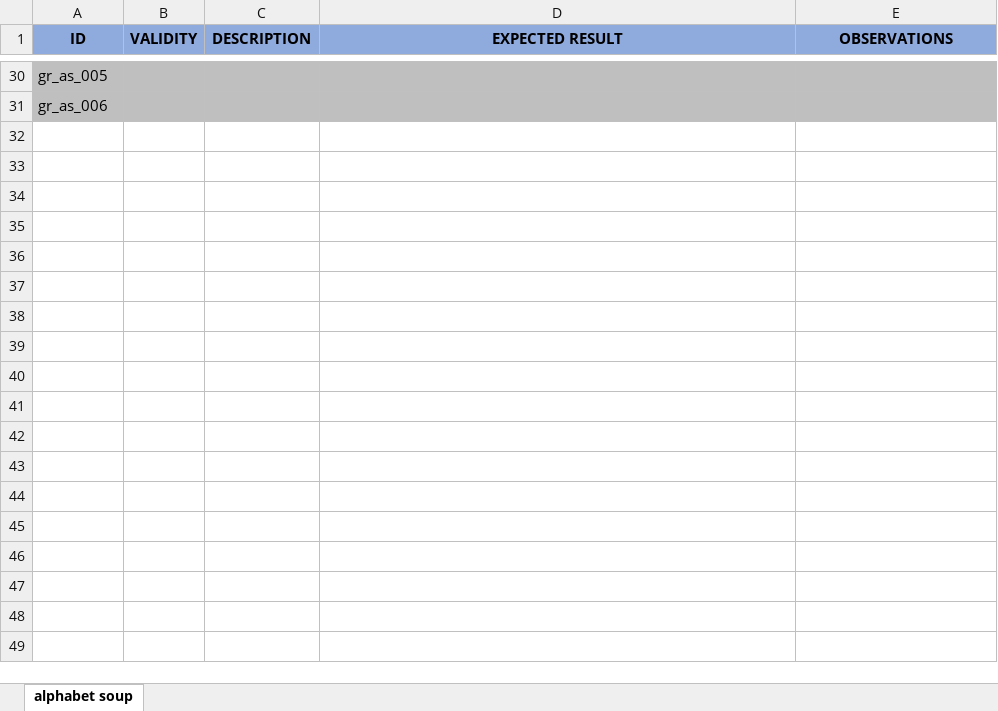
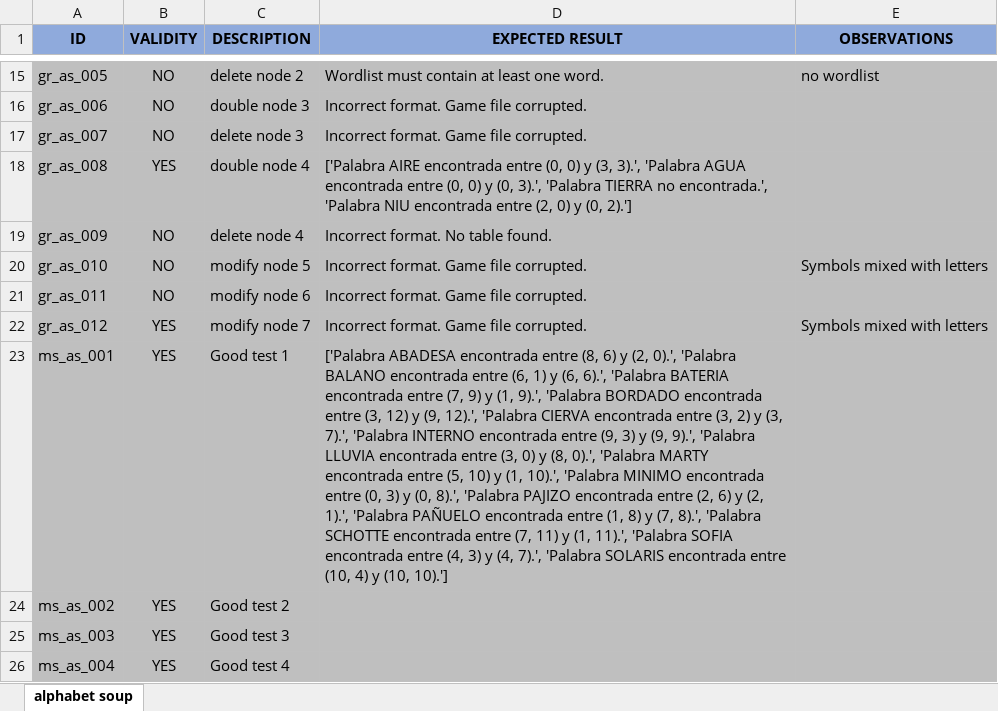
Before and after one commit to Jim-Hawkins/games, an Excel workbook: docs/tests_index.xlsx, sheet alphabet soup, drawn as a sheet; only a part is shown, gaps mark what is left out; values as stored, in another font and other column widths than the file's, no borders; addresses are those after the commit; the diff covers the shown part only; the diff names each change by its address in the sheet, - before the commit and + after, or states it on an @@ line.

Commit message:
added grammar tests and derivation tree improved alphasoup

```diff
--- a/docs/tests_index.xlsx (sheet alphabet soup)
+++ b/docs/tests_index.xlsx (sheet alphabet soup)
-B15:B16 (VALIDITY): (empty)
+B15:B16 (VALIDITY): NO
-C15 (DESCRIPTION): (empty)
+C15 (DESCRIPTION): delete node 2
-D15 (EXPECTED RESULT): (empty)
+D15 (EXPECTED RESULT): Wordlist must contain at least one word.
-E15 (OBSERVATIONS): (empty)
+E15 (OBSERVATIONS): no wordlist
-C16 (DESCRIPTION): (empty)
+C16 (DESCRIPTION): double node 3
-D16 (EXPECTED RESULT): (empty)
+D16 (EXPECTED RESULT): Incorrect format. Game file corrupted.
+row 17: gr_as_007 | NO | delete node 3 | Incorrect format. Game file corrupted.
+row 18: gr_as_008 | YES | double node 4 | ['Palabra AIRE encontrada entre (0, 0) y (3, 3).', 'Palabra AGUA encontrada entre (0, 0) y (0, 3).', 'Palabra TIERRA no encontrada.', 'Palabra NIU encontrada entre (2, 0) y (0, 2).']
+row 19: gr_as_009 | NO | delete node 4 | Incorrect format. No table found.
+row 20: gr_as_010 | NO | modify node 5 | Incorrect format. Game file corrupted. | Symbols mixed with letters
+row 21: gr_as_011 | NO | modify node 6 | Incorrect format. Game file corrupted.
+row 22: gr_as_012 | YES | modify node 7 | Incorrect format. Game file corrupted. | Symbols mixed with letters
+row 23: ms_as_001 | YES | Good test 1 | ['Palabra ABADESA encontrada entre (8, 6) y (2, 0).', 'Palabra BALANO encontrada entre (6, 1) y (6, 6).', 'Palabra BATERIA encontrada entre (7, 9) y (1, 9).', 'Palabra BORDADO encontrada entre (3, 12) y (9, 12).', 'Palabra CIERVA encontrada entre (3, 2) y (3, 7).', 'Palabra INTERNO encontrada entre (9, 3) y (9, 9).', 'Palabra LLUVIA encontrada entre (3, 0) y (8, 0).', 'Palabra MARTY encontrada entre (5, 10) y (1, 10).', 'Palabra MINIMO encontrada entre (0, 3) y (0, 8).', 'Palabra PAJIZO encontrada entre (2, 6) y (2, 1).', 'Palabra PAÑUELO encontrada entre (1, 8) y (7, 8).', 'Palabra SCHOTTE encontrada entre (7, 11) y (1, 11).', 'Palabra SOFIA encontrada entre (4, 3) y (4, 7).', 'Palabra SOLARIS encontrada entre (10, 4) y (10, 10).']
+row 24: ms_as_002 | YES | Good test 2
+row 25: ms_as_003 | YES | Good test 3
+row 26: ms_as_004 | YES | Good test 4
```
Also changed, not shown: 15 removed rows and 16 edited cells elsewhere in this sheet, 19 other files.
